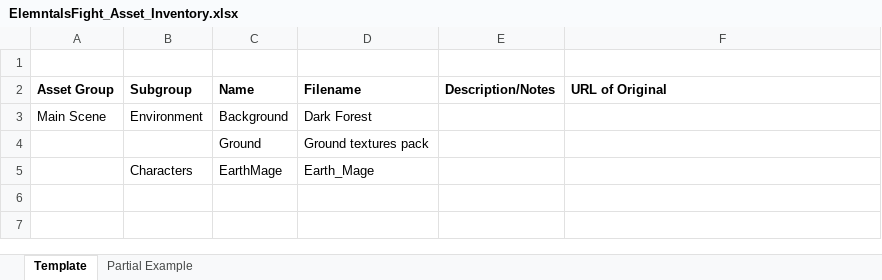
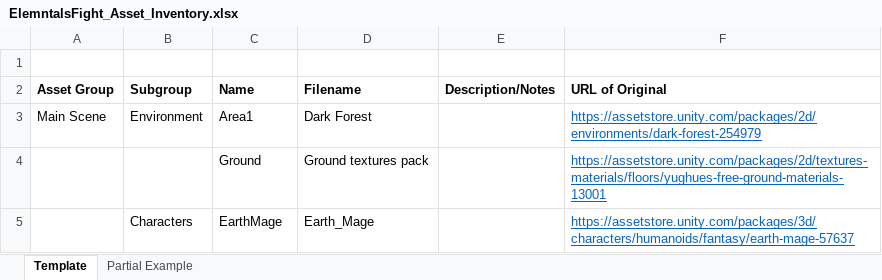
Before and after one commit to Takeme-Steph/Elementals-Fight, an Excel workbook: ElemntalsFight_Asset_Inventory.xlsx, sheet Template, drawn as a sheet; values as stored, in another font and other column widths than the file's, no borders; the diff names each change by its address in the sheet, - before the commit and + after, or states it on an @@ line.

```diff
--- a/ElemntalsFight_Asset_Inventory.xlsx (sheet Template)
+++ b/ElemntalsFight_Asset_Inventory.xlsx (sheet Template)
-C3 (Name): Background
+C3 (Name): Area1
-F3 (URL of Original): (empty)
+F3 (URL of Original): https://assetstore.unity.com/packages/2d/environments/dark-forest-254979
-F4 (URL of Original): (empty)
+F4 (URL of Original): https://assetstore.unity.com/packages/2d/textures-materials/floors/yughues-free-ground-materials-13001
-F5 (URL of Original): (empty)
+F5 (URL of Original): https://assetstore.unity.com/packages/3d/characters/humanoids/fantasy/earth-mage-57637
```
Also changed, not shown: 6 other files.
